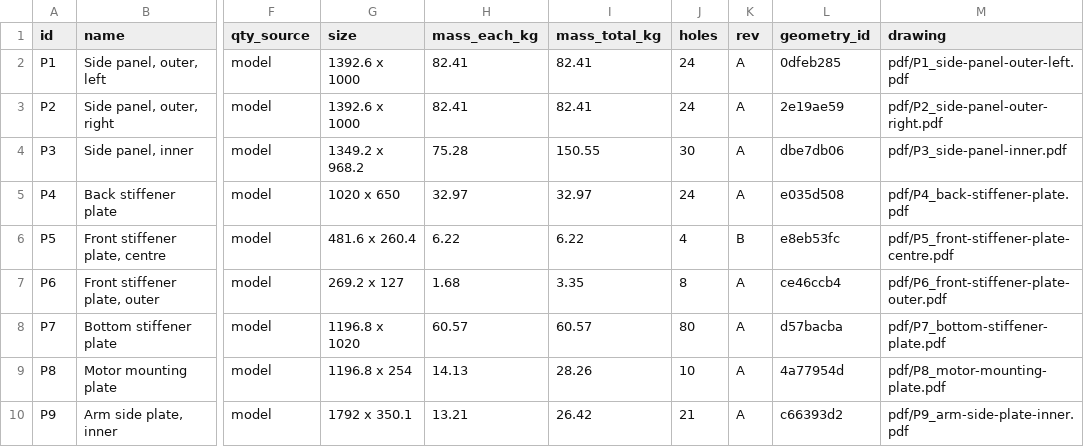
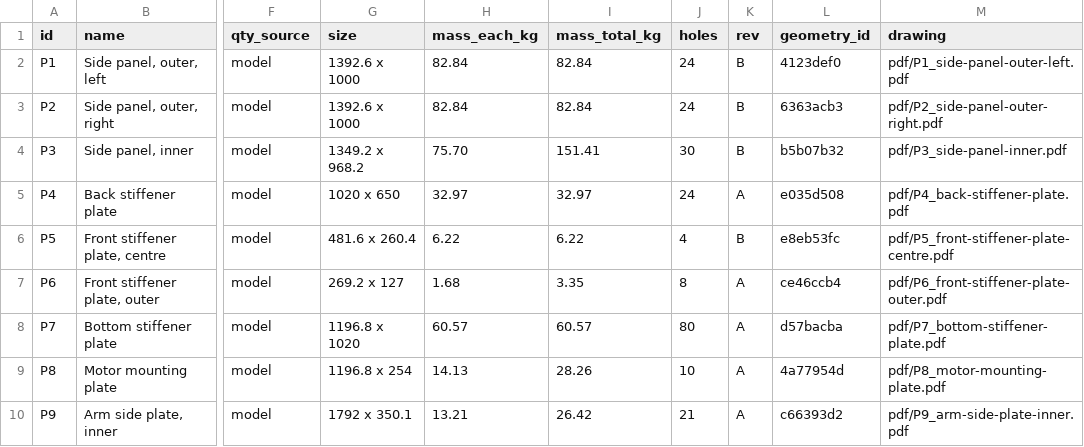
Before and after one commit to OpenSourceEcology/LifeTrac, a CSV file: LifeTrac-v25/DESIGN-STRUCTURAL/drawings/generated/bom.csv, drawn as a sheet; only a part is shown, gaps mark what is left out; the diff names each change by its address in the sheet, - before the commit and + after, or states it on an @@ line.

```diff
--- a/LifeTrac-v25/DESIGN-STRUCTURAL/drawings/generated/bom.csv
+++ b/LifeTrac-v25/DESIGN-STRUCTURAL/drawings/generated/bom.csv
-H2:H3 (mass_each_kg): 82.41
+H2:H3 (mass_each_kg): 82.84
-I2:I3 (mass_total_kg): 82.41
+I2:I3 (mass_total_kg): 82.84
-K2:K4 (rev): A
+K2:K4 (rev): B
-L2 (geometry_id): 0dfeb285
+L2 (geometry_id): 4123def0
-L3 (geometry_id): 2e19ae59
+L3 (geometry_id): 6363acb3
-H4 (mass_each_kg): 75.28
+H4 (mass_each_kg): 75.70
-I4 (mass_total_kg): 150.55
+I4 (mass_total_kg): 151.41
-L4 (geometry_id): dbe7db06
+L4 (geometry_id): b5b07b32
```
Also changed, not shown: 8 other files.
